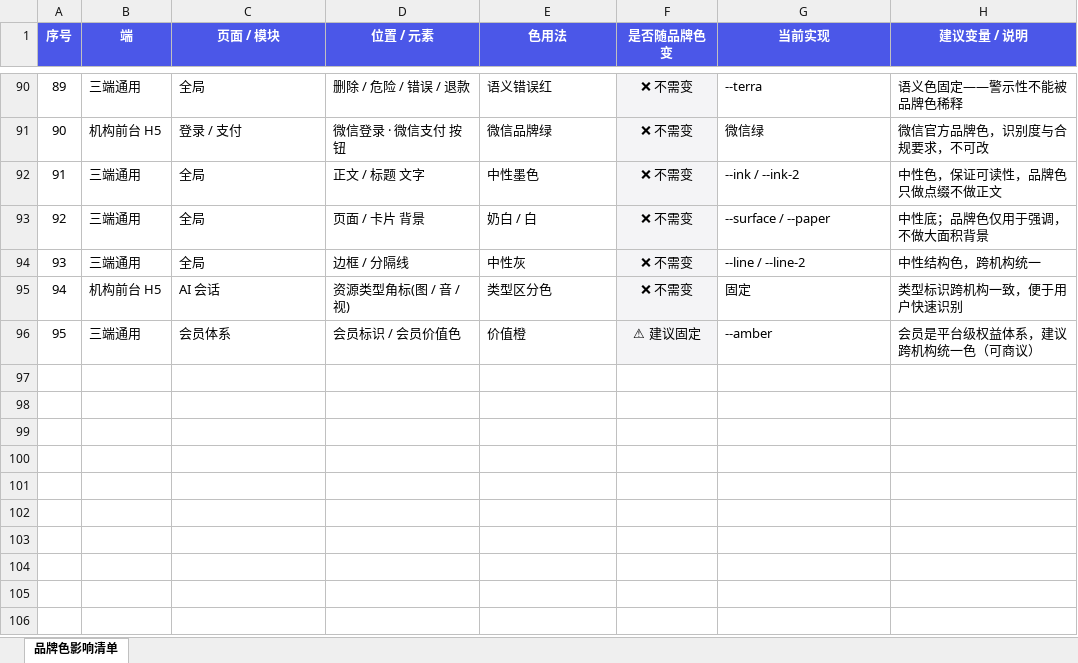
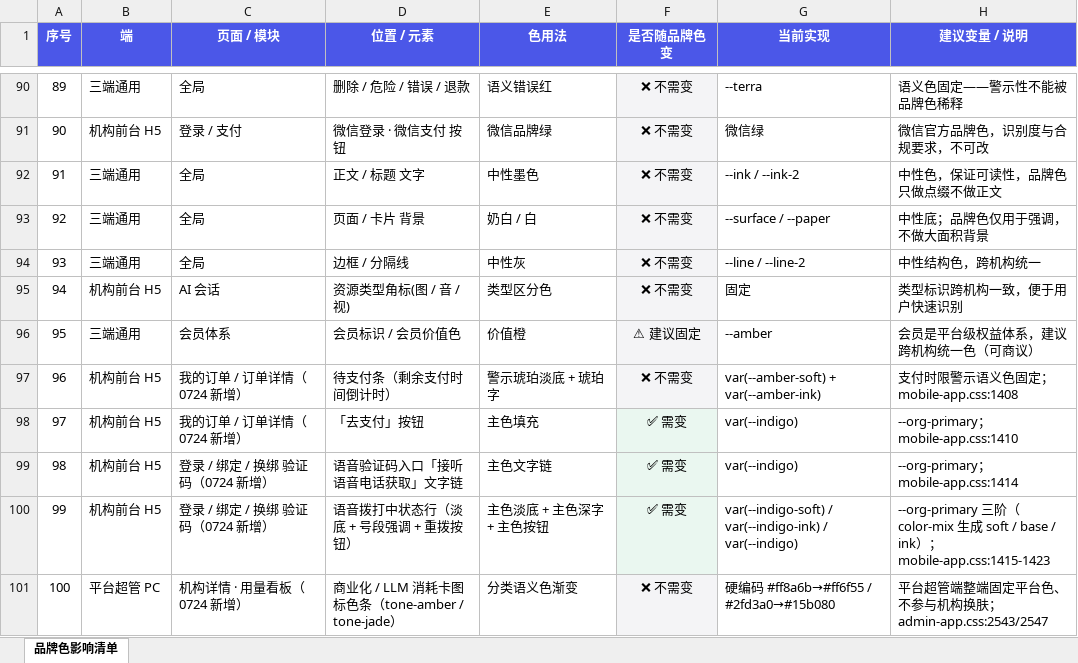
Before and after one commit to zhangyuqing0902/ai-bookAsk, an Excel workbook: docs/brand-color-impact.xlsx, sheet 品牌色影响清单, drawn as a sheet; only a part is shown, gaps mark what is left out; values as stored, in another font and other column widths than the file's, no borders; the diff names each change by its address in the sheet, - before the commit and + after, or states it on an @@ line.

```diff
--- a/docs/brand-color-impact.xlsx (sheet 品牌色影响清单)
+++ b/docs/brand-color-impact.xlsx (sheet 品牌色影响清单)
+row 97: 96 | 机构前台 H5 | 我的订单 / 订单详情（0724 新增） | 待支付条（剩余支付时间倒计时） | 警示琥珀淡底 + 琥珀字 | ❌ 不需变 | var(--amber-soft) + var(--amber-ink) | 支付时限警示语义色固定；mobile-app.css:1408
+row 98: 97 | 机构前台 H5 | 我的订单 / 订单详情（0724 新增） | 「去支付」按钮 | 主色填充 | ✅ 需变 | var(--indigo) | --org-primary；mobile-app.css:1410
+row 99: 98 | 机构前台 H5 | 登录 / 绑定 / 换绑 验证码（0724 新增） | 语音验证码入口「接听语音电话获取」文字链 | 主色文字链 | ✅ 需变 | var(--indigo) | --org-primary；mobile-app.css:1414
+row 100: 99 | 机构前台 H5 | 登录 / 绑定 / 换绑 验证码（0724 新增） | 语音拨打中状态行（淡底 + 号段强调 + 重拨按钮） | 主色淡底 + 主色深字 + 主色按钮 | ✅ 需变 | var(--indigo-soft) / var(--indigo-ink) / var(--indigo) | --org-primary 三阶（color-mix 生成 soft / base / ink）；mobile-app.css:1415-1423
+row 101: 100 | 平台超管 PC | 机构详情 · 用量看板（0724 新增） | 商业化 / LLM 消耗卡图标色条（tone-amber / tone-jade） | 分类语义色渐变 | ❌ 不需变 | 硬编码 #ff8a6b→#ff6f55 / #2fd3a0→#15b080 | 平台超管端整端固定平台色、不参与机构换肤；admin-app.css:2543/2547
```
Also changed, not shown: docs/feature-list.xlsx, 57 other files.
